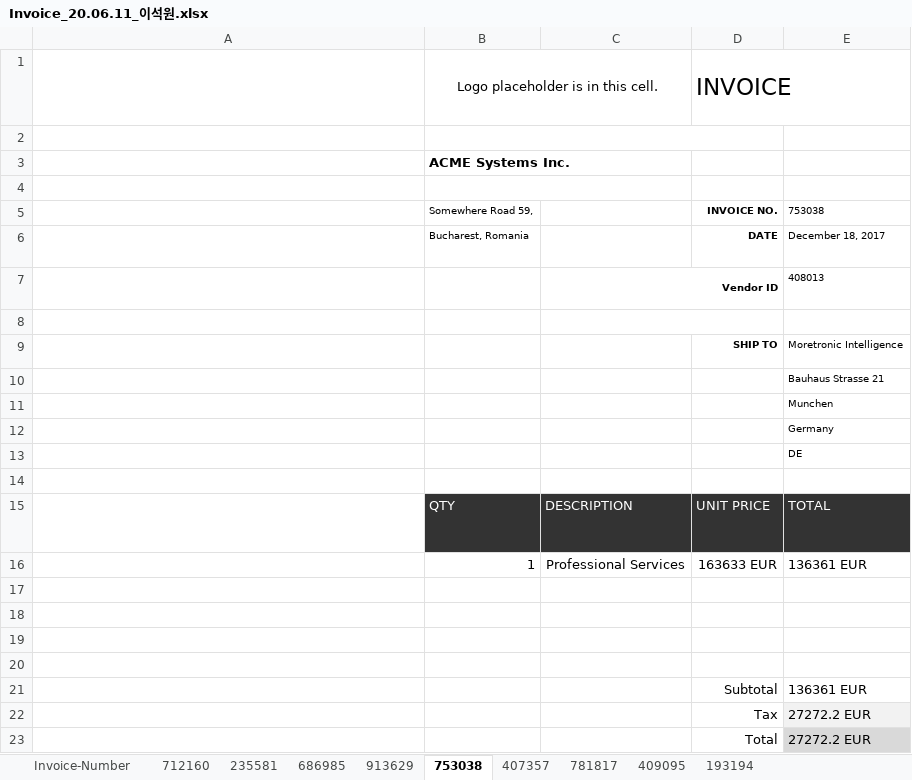
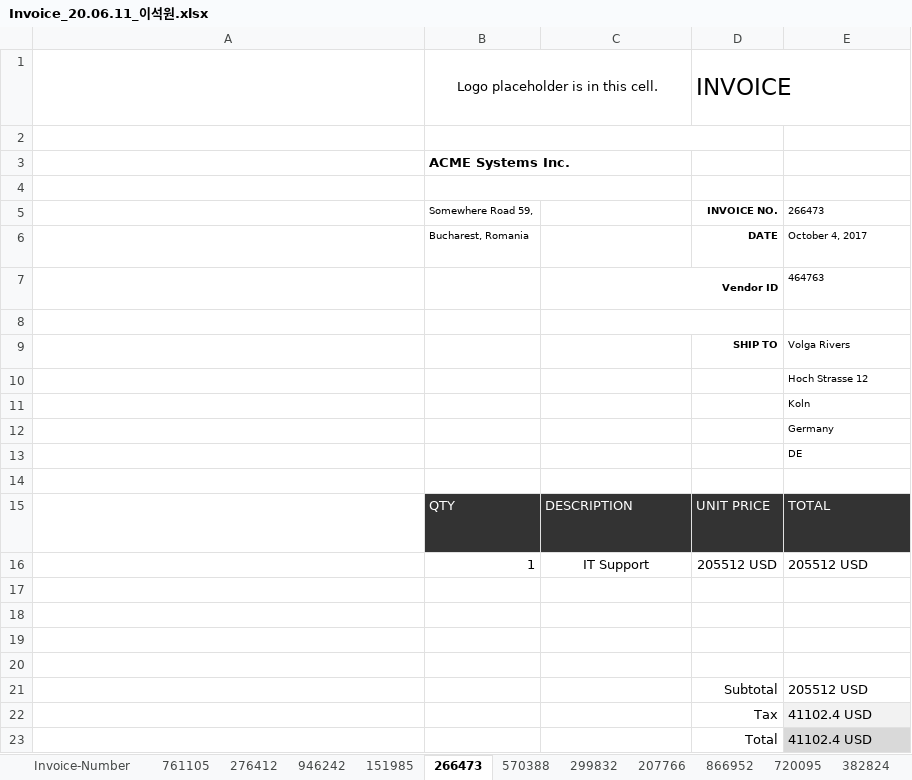
Before and after one commit to gwnuysw/specialdk1, an Excel workbook: Data/result/Invoice_20.06.11_이석원.xlsx, sheet 266473, drawn as a sheet; values as stored, in another font and other column widths than the file's, no borders; charts and pictures and table styles not drawn; removed rows and columns are numbered as before the commit, all else as after; the diff names each change by its address in the sheet, - before the commit and + after, or states it on an @@ line.

```diff
--- a/Data/result/Invoice_20.06.11_이석원.xlsx (sheet 266473)
+++ b/Data/result/Invoice_20.06.11_이석원.xlsx (sheet 266473)
-sheet tab: 712160
+sheet tab: 761105
-sheet tab: 235581
+sheet tab: 276412
-sheet tab: 686985
+sheet tab: 946242
-sheet tab: 913629
+sheet tab: 151985
-sheet tab: 753038
+sheet tab: 266473
-sheet tab: 407357
+sheet tab: 570388
-sheet tab: 781817
+sheet tab: 299832
-sheet tab: 409095
+sheet tab: 207766
-sheet tab: 193194
+sheet tab: 866952
+sheet tab: 720095
+sheet tab: 382824
-E5: 753038
+E5: 266473
-E6: December 18, 2017
+E6: October 4, 2017
-E7: 408013
+E7: 464763
-E9: Moretronic Intelligence
+E9: Volga Rivers
-E10: Bauhaus Strasse 21
+E10: Hoch Strasse 12
-E11: Munchen
+E11: Koln
-row 16:  | 1 | Professional Services | 163633 EUR | 136361 EUR
+row 16:  | 1 | IT Support | 205512 USD | 205512 USD
-E21: 136361 EUR
+E21: 205512 USD
-E22:E23: 27272.2 EUR
+E22:E23: 41102.4 USD
```
Also changed, not shown: sheet 276412, sheet 946242, sheet 151985, sheet 866952, sheet 570388, sheet 207766, 2 more sheets, other sheet tabs, charts or pictures, Data/result/Invoice_Tracker_20.06.11_이석원.xlsx, 25 other files.
